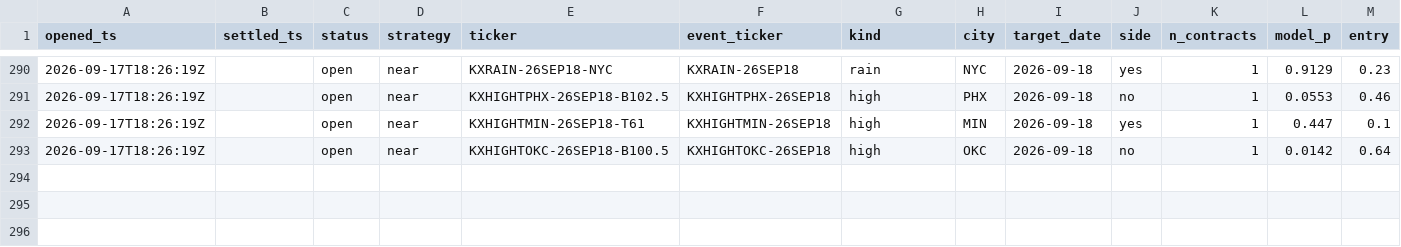
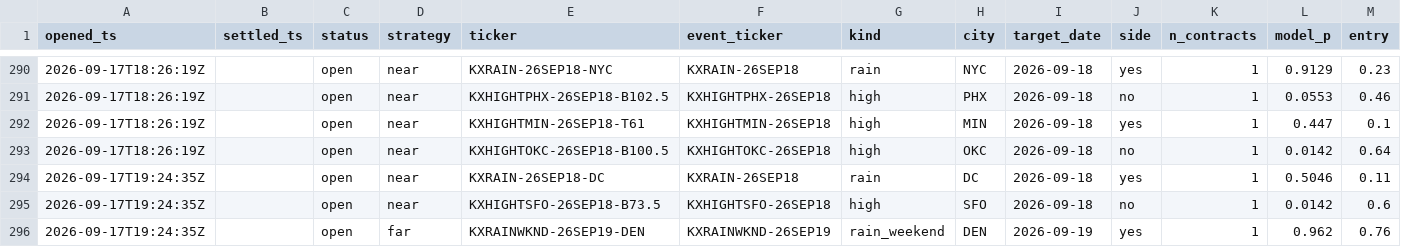
Before and after one commit to JakeA02/EduardoSaverin, a CSV file: data/paper/kalshi_trades.csv, drawn as a sheet; only a part is shown, gaps mark what is left out; rows hold the shown columns only; the diff names each change by its address in the sheet, - before the commit and + after, or states it on an @@ line.

```diff
--- a/data/paper/kalshi_trades.csv
+++ b/data/paper/kalshi_trades.csv
+row 294: 2026-09-17T19:24:35Z |  | open | near | KXRAIN-26SEP18-DC | KXRAIN-26SEP18 | rain | DC | 2026-09-18 | yes | 1 | 0.5046 | 0.11
+row 295: 2026-09-17T19:24:35Z |  | open | near | KXHIGHTSFO-26SEP18-B73.5 | KXHIGHTSFO-26SEP18 | high | SFO | 2026-09-18 | no | 1 | 0.0142 | 0.6
+row 296: 2026-09-17T19:24:35Z |  | open | far | KXRAINWKND-26SEP19-DEN | KXRAINWKND-26SEP19 | rain_weekend | DEN | 2026-09-19 | yes | 1 | 0.962 | 0.76
```
Also changed, not shown: 6 other files.
